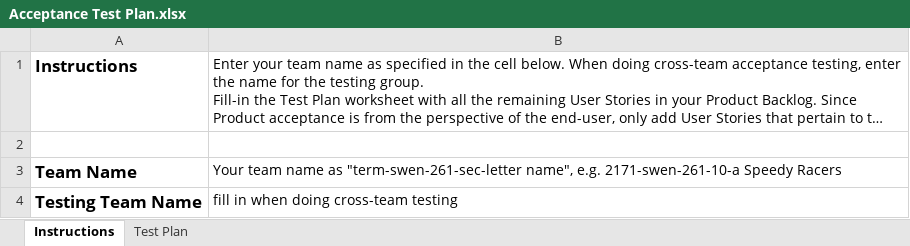
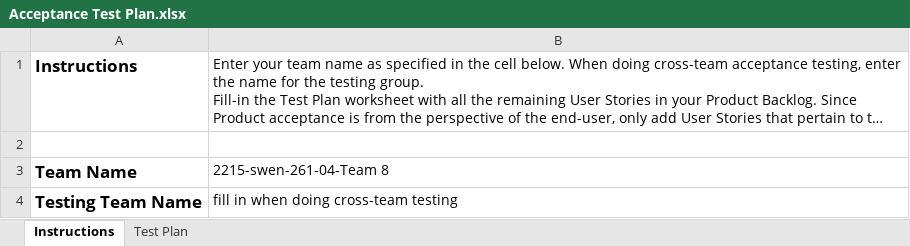
Before and after one commit to ahetrick12/artist-corner-estore, an Excel workbook: etc/Acceptance Test Plan.xlsx, sheet Instructions, drawn as a sheet; long unchanged cells end in …; values as stored, in another font and other column widths than the file's, no borders; the diff names each change by its address in the sheet, - before the commit and + after, or states it on an @@ line.

```diff
--- a/etc/Acceptance Test Plan.xlsx (sheet Instructions)
+++ b/etc/Acceptance Test Plan.xlsx (sheet Instructions)
-B3: Your team name as "term-swen-261-sec-letter name", e.g. 2171-swen-261-10-a Speedy Racers
+B3: 2215-swen-261-04-Team 8
```
Also changed, not shown: sheet Test Plan, 3 other files.
